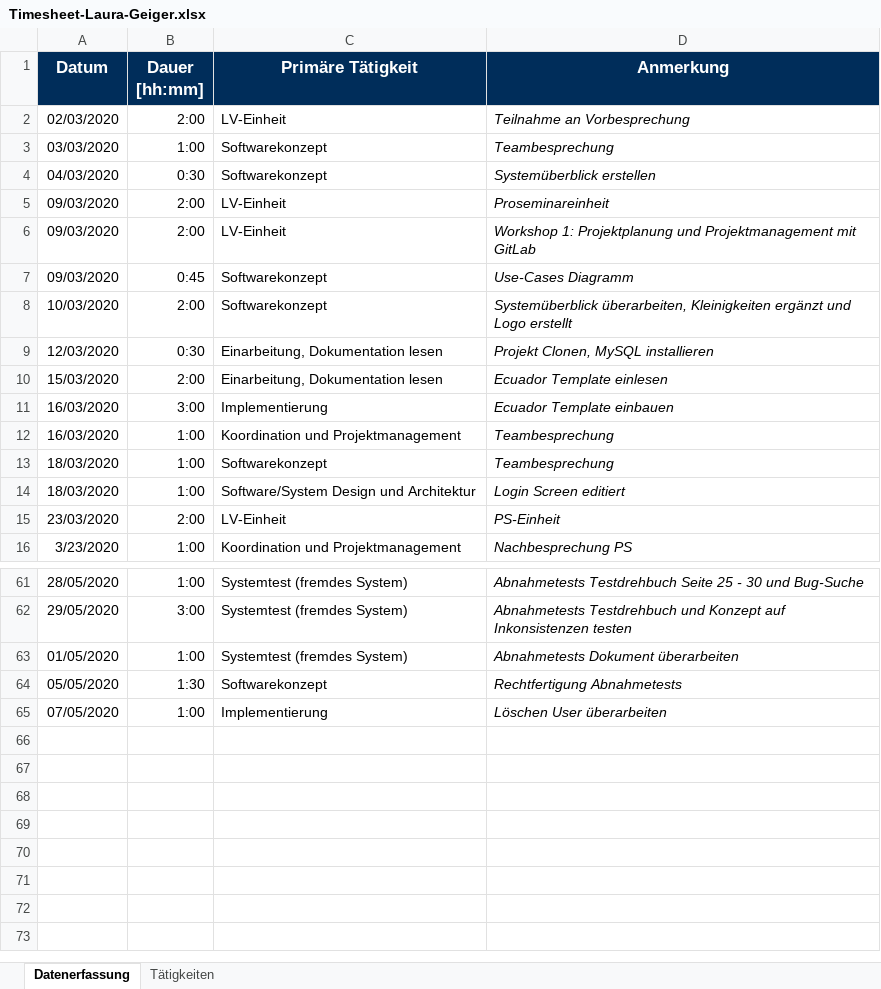
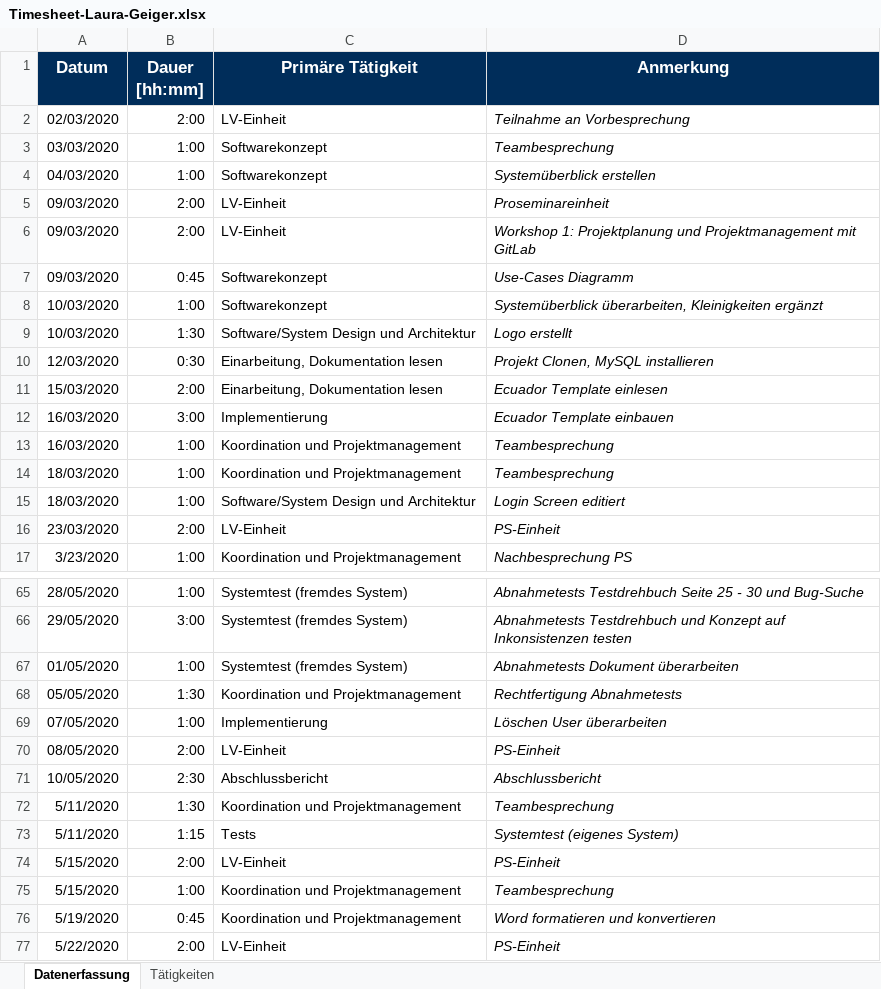
Before and after one commit to georg-wenzel/prodiga-IoT, an Excel workbook: docs/Timesheets/Timesheet-Laura-Geiger.xlsx, sheet Datenerfassung, drawn as a sheet; only a part is shown, gaps mark what is left out; values as stored, in another font and other column widths than the file's, no borders; addresses are those after the commit; the diff covers the shown part only; the diff names each change by its address in the sheet, - before the commit and + after, or states it on an @@ line.

Commit message:
Replace Timesheet-Laura-Geiger.xlsx

```diff
--- a/docs/Timesheets/Timesheet-Laura-Geiger.xlsx (sheet Datenerfassung)
+++ b/docs/Timesheets/Timesheet-Laura-Geiger.xlsx (sheet Datenerfassung)
-B4 (Dauer [hh:mm]): 0:30
+B4 (Dauer [hh:mm]): 1:00
-B8 (Dauer [hh:mm]): 2:00
+B8 (Dauer [hh:mm]): 1:00
-D8 (Anmerkung): …Kleinigkeiten ergänzt und Logo erstellt
+D8 (Anmerkung): …Kleinigkeiten ergänzt
+row 9: 10/03/2020 | 1:30 | Software/System Design und Architektur | Logo erstellt
-C14 (Primäre Tätigkeit): Softwarekonzept
+C14 (Primäre Tätigkeit): Koordination und Projektmanagement
-C68 (Primäre Tätigkeit): Softwarekonzept
+C68 (Primäre Tätigkeit): Koordination und Projektmanagement
+row 70: 08/05/2020 | 2:00 | LV-Einheit | PS-Einheit
+row 71: 10/05/2020 | 2:30 | Abschlussbericht | Abschlussbericht
+row 72: 5/11/2020 | 1:30 | Koordination und Projektmanagement | Teambesprechung
+row 73: 5/11/2020 | 1:15 | Tests | Systemtest (eigenes System)
+row 74: 5/15/2020 | 2:00 | LV-Einheit | PS-Einheit
+row 75: 5/15/2020 | 1:00 | Koordination und Projektmanagement | Teambesprechung
+row 76: 5/19/2020 | 0:45 | Koordination und Projektmanagement | Word formatieren und konvertieren
+row 77: 5/22/2020 | 2:00 | LV-Einheit | PS-Einheit
```
Also changed, not shown: 3 added rows and 13 edited cells elsewhere in this sheet.
